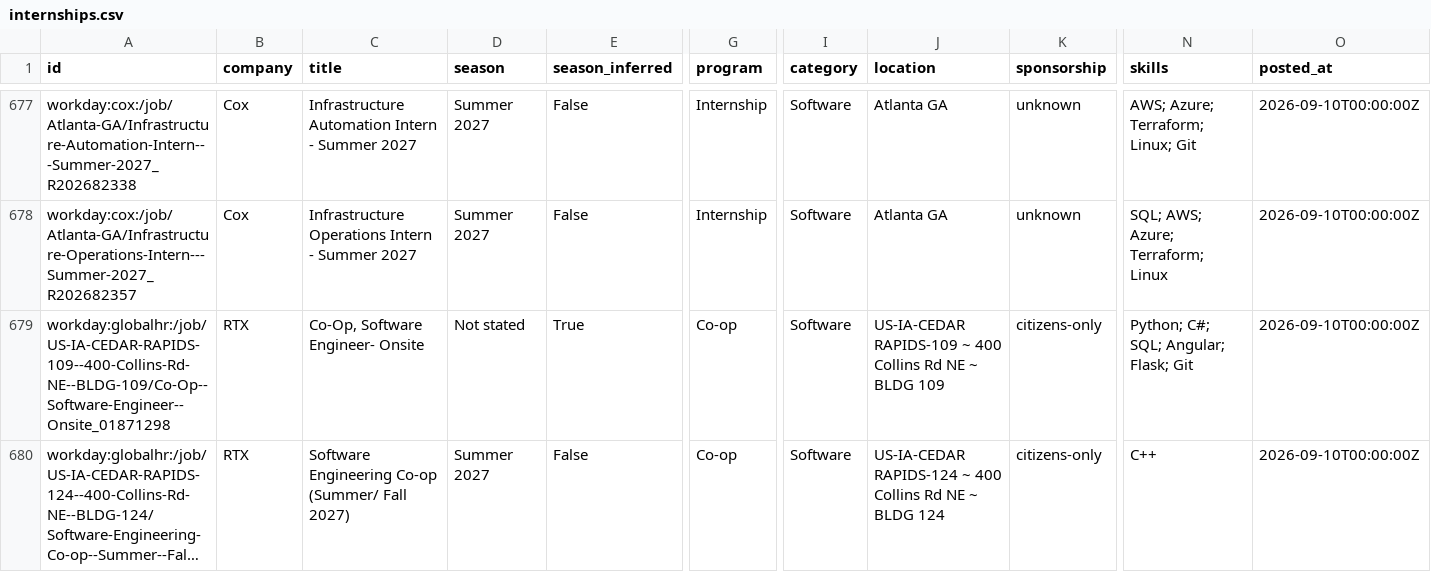
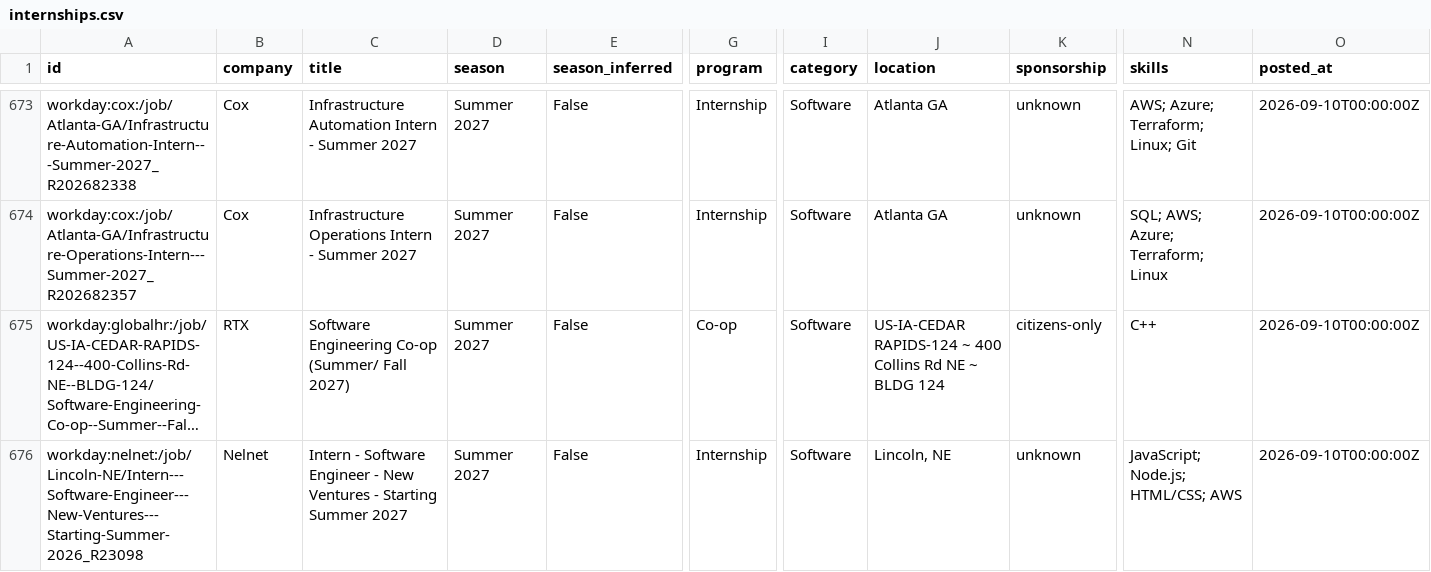
Before and after one commit to superasymmetry/internship-alerts, a CSV file: data/internships.csv, drawn as a sheet; only a part is shown, gaps mark what is left out; the shorter side is filled out with more unchanged rows; long unchanged cells end in …; removed rows and columns are numbered as before the commit, all else as after; rows hold the shown columns only; the diff covers the shown part only; the diff names each change by its address in the sheet, - before the commit and + after, or states it on an @@ line.

```diff
--- a/data/internships.csv
+++ b/data/internships.csv
-row 679: workday:globalhr:/job/US-IA-CEDAR-RAPIDS-109--400-Collins-Rd-NE--BLDG-109/Co-Op--Software-Engineer--Onsite_01871298 | RTX | Co-Op, Software Engineer- Onsite | Not stated | True | Co-op | Software | US-IA-CEDAR RAPIDS-109 ~ 400 Collins Rd NE ~ BLDG 109 | citizens-only | Python; C#; SQL; Angular; Flask; Git | 2026-09-10T00:00:00Z
```
Also changed, not shown: 1 added row and 8 removed rows elsewhere in this file, docs/internships.csv, 15 other files.
